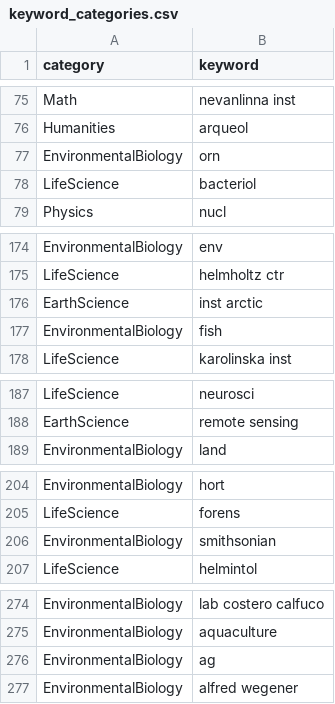
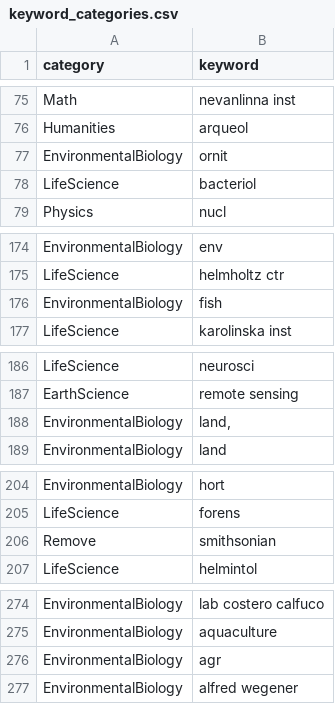
Before and after one commit to CareyLabVT/CS-Ecology, a CSV file: raw_data/keyword_categories.csv, drawn as a sheet; only a part is shown, gaps mark what is left out; the diff covers the shown part only.

Commit message:
Made changes to keywords - changed keywords such as "ag" that were matching too many place names (e.g. Chicago)

```diff
--- a/raw_data/keyword_categories.csv
+++ b/raw_data/keyword_categories.csv
@@ -76,3 +76,3 @@ Math,nevanlinna inst
 Humanities,arqueol
-EnvironmentalBiology,orn
+EnvironmentalBiology,ornit
 LifeScience,bacteriol
@@ -175,3 +175,2 @@ EnvironmentalBiology,env
 LifeScience,helmholtz ctr
-EarthScience,inst arctic
 EnvironmentalBiology,fish
@@ -188 +187,2 @@ LifeScience,neurosci
 EarthScience,remote sensing
+EnvironmentalBiology," land,"
@@ -205,3 +205,3 @@ EnvironmentalBiology,hort
 LifeScience,forens
-EnvironmentalBiology,smithsonian
+Remove,smithsonian
 LifeScience,helmintol
@@ -275,3 +275,3 @@ EnvironmentalBiology,lab costero calfuco
 EnvironmentalBiology,aquaculture
-EnvironmentalBiology,ag
+EnvironmentalBiology,agr
 EnvironmentalBiology,alfred wegener
```
Also changed, not shown: 32 added rows and 2 edited cells elsewhere in this file, 1 other file.
